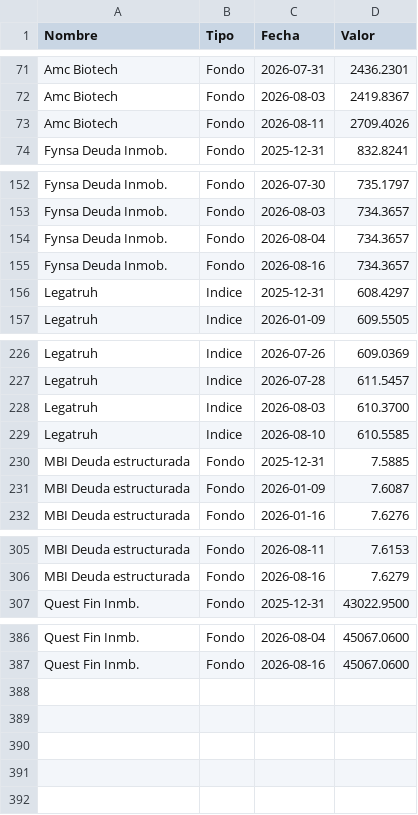
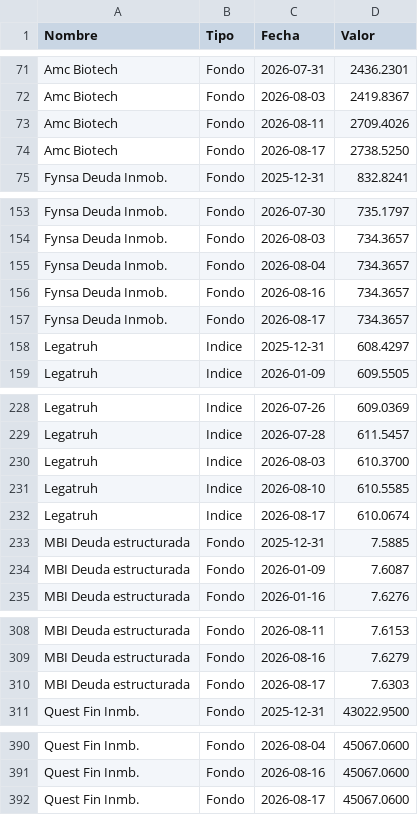
Before and after one commit to mariomezaqq/Pulso-VCC, a CSV file: data/manuales_vc.csv, drawn as a sheet; only a part is shown, gaps mark what is left out.

Commit message:
Actualizar VC manuales

```diff
--- a/data/manuales_vc.csv
+++ b/data/manuales_vc.csv
@@ -73,2 +73,3 @@ Amc Biotech,Fondo,2026-08-03, 2419.8367
 Amc Biotech,Fondo,2026-08-11, 2709.4026
+Amc Biotech,Fondo,2026-08-17, 2738.5250
 Fynsa Deuda Inmob.,Fondo,2025-12-31,  832.8241
@@ -155,2 +156,3 @@ Fynsa Deuda Inmob.,Fondo,2026-08-04,  734.3657
 Fynsa Deuda Inmob.,Fondo,2026-08-16,  734.3657
+Fynsa Deuda Inmob.,Fondo,2026-08-17,  734.3657
 Legatruh,Indice,2025-12-31,  608.4297
@@ -229,2 +231,3 @@ Legatruh,Indice,2026-08-03,  610.3700
 Legatruh,Indice,2026-08-10,  610.5585
+Legatruh,Indice,2026-08-17,  610.0674
 MBI Deuda estructurada,Fondo,2025-12-31,    7.5885
@@ -306,2 +309,3 @@ MBI Deuda estructurada,Fondo,2026-08-11,    7.6153
 MBI Deuda estructurada,Fondo,2026-08-16,    7.6279
+MBI Deuda estructurada,Fondo,2026-08-17,    7.6303
 Quest Fin Inmb.,Fondo,2025-12-31,43022.9500
@@ -387 +391,2 @@ Quest Fin Inmb.,Fondo,2026-08-04,45067.0600
 Quest Fin Inmb.,Fondo,2026-08-16,45067.0600
+Quest Fin Inmb.,Fondo,2026-08-17,45067.0600
```
